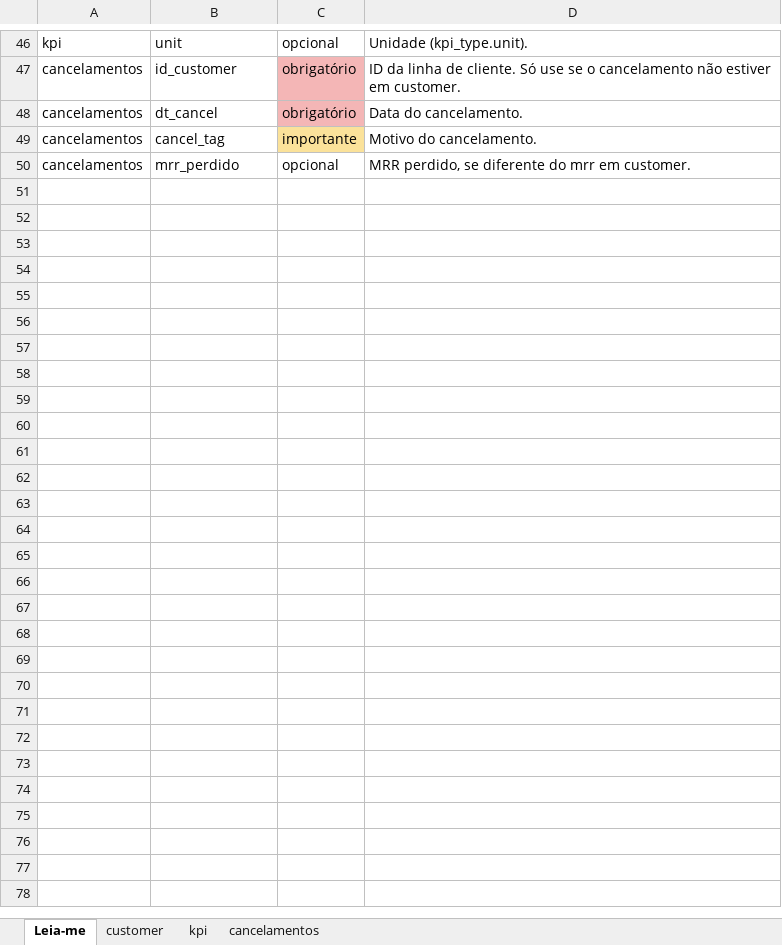
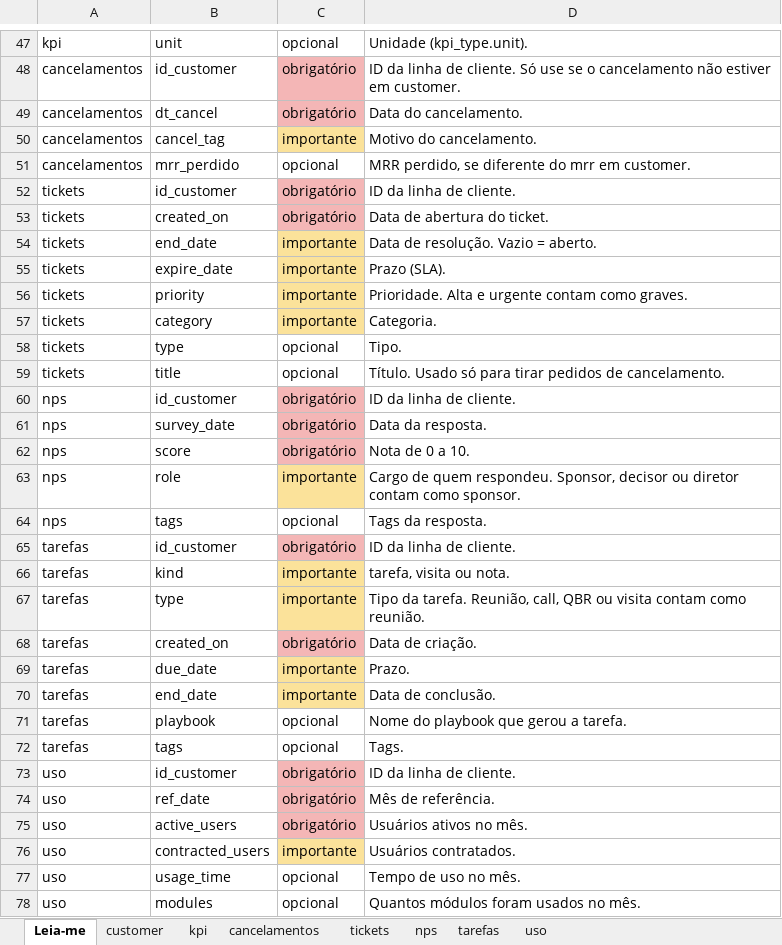
Before and after one commit to dev-diogenes/csops-churn-cohort-analysis, an Excel workbook: modelos/modelo_churn.xlsx, sheet Leia-me, drawn as a sheet; only a part is shown, gaps mark what is left out; values as stored, in another font and other column widths than the file's, no borders; the diff covers the shown part only; the diff names each change by its address in the sheet, - before the commit and + after, or states it on an @@ line.

```diff
--- a/modelos/modelo_churn.xlsx (sheet Leia-me)
+++ b/modelos/modelo_churn.xlsx (sheet Leia-me)
+sheet tab: tickets
+sheet tab: nps
+sheet tab: tarefas
+sheet tab: uso
+row 52: tickets | id_customer | obrigatório | ID da linha de cliente.
+row 53: tickets | created_on | obrigatório | Data de abertura do ticket.
+row 54: tickets | end_date | importante | Data de resolução. Vazio = aberto.
+row 55: tickets | expire_date | importante | Prazo (SLA).
+row 56: tickets | priority | importante | Prioridade. Alta e urgente contam como graves.
+row 57: tickets | category | importante | Categoria.
+row 58: tickets | type | opcional | Tipo.
+row 59: tickets | title | opcional | Título. Usado só para tirar pedidos de cancelamento.
+row 60: nps | id_customer | obrigatório | ID da linha de cliente.
+row 61: nps | survey_date | obrigatório | Data da resposta.
+row 62: nps | score | obrigatório | Nota de 0 a 10.
+row 63: nps | role | importante | Cargo de quem respondeu. Sponsor, decisor ou diretor contam como sponsor.
+row 64: nps | tags | opcional | Tags da resposta.
+row 65: tarefas | id_customer | obrigatório | ID da linha de cliente.
+row 66: tarefas | kind | importante | tarefa, visita ou nota.
+row 67: tarefas | type | importante | Tipo da tarefa. Reunião, call, QBR ou visita contam como reunião.
+row 68: tarefas | created_on | obrigatório | Data de criação.
+row 69: tarefas | due_date | importante | Prazo.
+row 70: tarefas | end_date | importante | Data de conclusão.
+row 71: tarefas | playbook | opcional | Nome do playbook que gerou a tarefa.
+row 72: tarefas | tags | opcional | Tags.
+row 73: uso | id_customer | obrigatório | ID da linha de cliente.
+row 74: uso | ref_date | obrigatório | Mês de referência.
+row 75: uso | active_users | obrigatório | Usuários ativos no mês.
+row 76: uso | contracted_users | importante | Usuários contratados.
+row 77: uso | usage_time | opcional | Tempo de uso no mês.
+row 78: uso | modules | opcional | Quantos módulos foram usados no mês.
```
Also changed, not shown: 1 added row elsewhere in this sheet, sheet customer, 18 other files.
